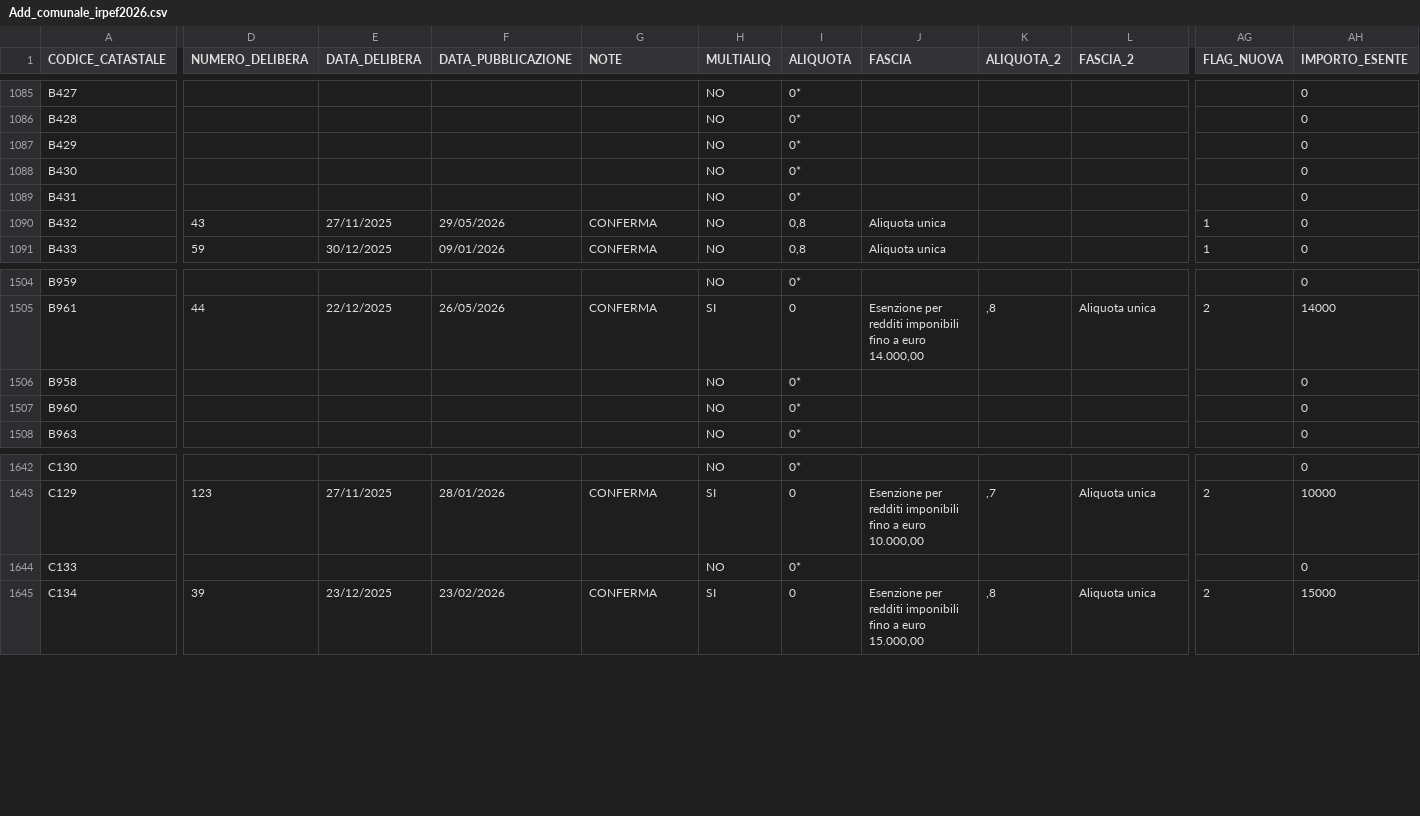
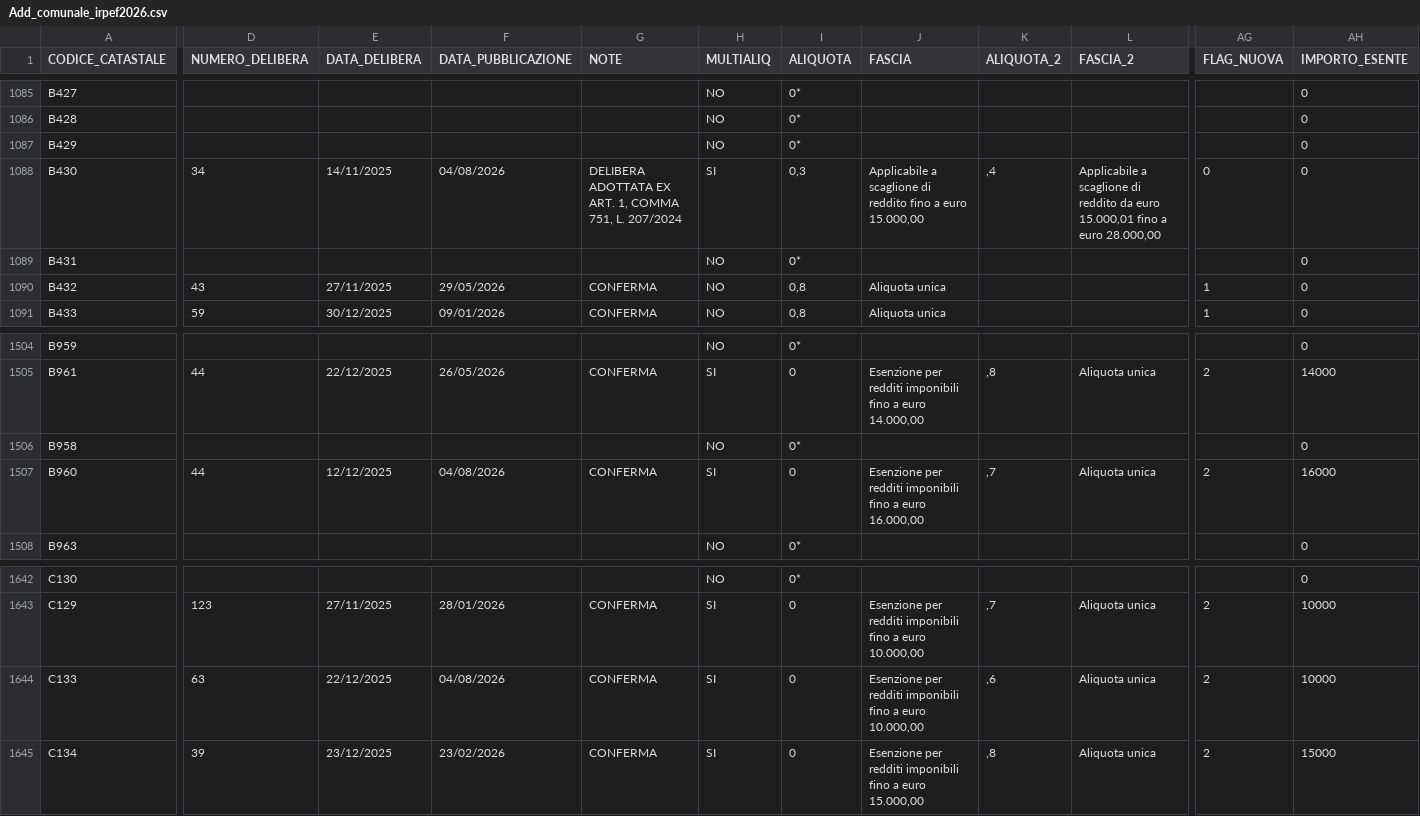
Before and after one commit to BernardoGiordano/stipendio.top, a CSV file: data/Add_comunale_irpef2026.csv, drawn as a sheet; only a part is shown, gaps mark what is left out; the diff covers the shown part only; the diff names each change by its address in the sheet, - before the commit and + after, or states it on an @@ line.

Commit message:
chore: update addizionali comunali 2026-08-05

```diff
--- a/data/Add_comunale_irpef2026.csv
+++ b/data/Add_comunale_irpef2026.csv
-D1088 (NUMERO_DELIBERA): (empty)
+D1088 (NUMERO_DELIBERA): 34
-E1088 (DATA_DELIBERA): (empty)
+E1088 (DATA_DELIBERA): 14/11/2025
-F1088 (DATA_PUBBLICAZIONE): (empty)
+F1088 (DATA_PUBBLICAZIONE): 04/08/2026
-G1088 (NOTE): (empty)
+G1088 (NOTE): DELIBERA ADOTTATA EX ART. 1, COMMA 751, L. 207/2024
-H1088 (MULTIALIQ): NO
+H1088 (MULTIALIQ): SI
-I1088 (ALIQUOTA): 0*
+I1088 (ALIQUOTA): 0,3
-J1088 (FASCIA): (empty)
+J1088 (FASCIA): Applicabile a scaglione di reddito fino a euro 15.000,00
-K1088 (ALIQUOTA_2): (empty)
+K1088 (ALIQUOTA_2): ,4
-L1088 (FASCIA_2): (empty)
+L1088 (FASCIA_2): Applicabile a scaglione di reddito da euro 15.000,01 fino a euro 28.000,00
-AG1088 (FLAG_NUOVA): (empty)
+AG1088 (FLAG_NUOVA): 0
-D1507 (NUMERO_DELIBERA): (empty)
+D1507 (NUMERO_DELIBERA): 44
-E1507 (DATA_DELIBERA): (empty)
+E1507 (DATA_DELIBERA): 12/12/2025
-F1507 (DATA_PUBBLICAZIONE): (empty)
+F1507 (DATA_PUBBLICAZIONE): 04/08/2026
-G1507 (NOTE): (empty)
+G1507 (NOTE): CONFERMA
-H1507 (MULTIALIQ): NO
+H1507 (MULTIALIQ): SI
-I1507 (ALIQUOTA): 0*
+I1507 (ALIQUOTA): 0
-J1507 (FASCIA): (empty)
+J1507 (FASCIA): Esenzione per redditi imponibili fino a euro 16.000,00
-K1507 (ALIQUOTA_2): (empty)
+K1507 (ALIQUOTA_2): ,7
-L1507 (FASCIA_2): (empty)
+L1507 (FASCIA_2): Aliquota unica
-AG1507 (FLAG_NUOVA): (empty)
+AG1507 (FLAG_NUOVA): 2
-AH1507 (IMPORTO_ESENTE): 0
+AH1507 (IMPORTO_ESENTE): 16000
-D1644 (NUMERO_DELIBERA): (empty)
+D1644 (NUMERO_DELIBERA): 63
-E1644 (DATA_DELIBERA): (empty)
+E1644 (DATA_DELIBERA): 22/12/2025
-F1644 (DATA_PUBBLICAZIONE): (empty)
+F1644 (DATA_PUBBLICAZIONE): 04/08/2026
-G1644 (NOTE): (empty)
+G1644 (NOTE): CONFERMA
-H1644 (MULTIALIQ): NO
+H1644 (MULTIALIQ): SI
-I1644 (ALIQUOTA): 0*
+I1644 (ALIQUOTA): 0
-J1644 (FASCIA): (empty)
+J1644 (FASCIA): Esenzione per redditi imponibili fino a euro 10.000,00
-K1644 (ALIQUOTA_2): (empty)
+K1644 (ALIQUOTA_2): ,6
-L1644 (FASCIA_2): (empty)
+L1644 (FASCIA_2): Aliquota unica
-AG1644 (FLAG_NUOVA): (empty)
+AG1644 (FLAG_NUOVA): 2
-AH1644 (IMPORTO_ESENTE): 0
+AH1644 (IMPORTO_ESENTE): 10000
```
Also changed, not shown: 1 moved row and 117 edited cells elsewhere in this file.
